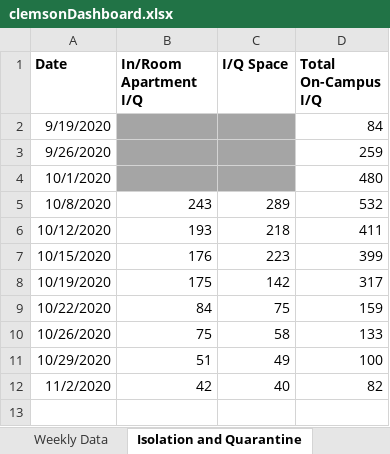
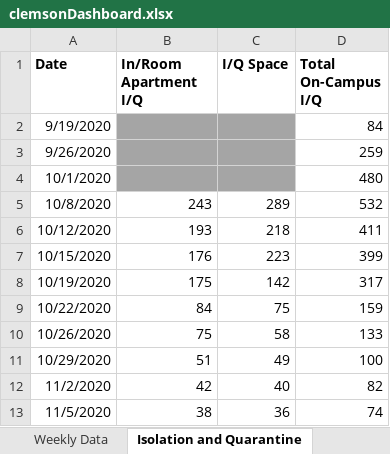
Before and after one commit to davidferrara23/ttn-clemson-covid-data, an Excel workbook: clemsonDashboard.xlsx, sheet Isolation and Quarantine, drawn as a sheet; values as stored, in another font and other column widths than the file's, no borders; the diff names each change by its address in the sheet, - before the commit and + after, or states it on an @@ line.

```diff
--- a/clemsonDashboard.xlsx (sheet Isolation and Quarantine)
+++ b/clemsonDashboard.xlsx (sheet Isolation and Quarantine)
+row 13: 11/5/2020 | 38 | 36 | 74
```
Also changed, not shown: sheet Weekly Data, pickensCountySC.xlsx, southCarolina.xlsx.
